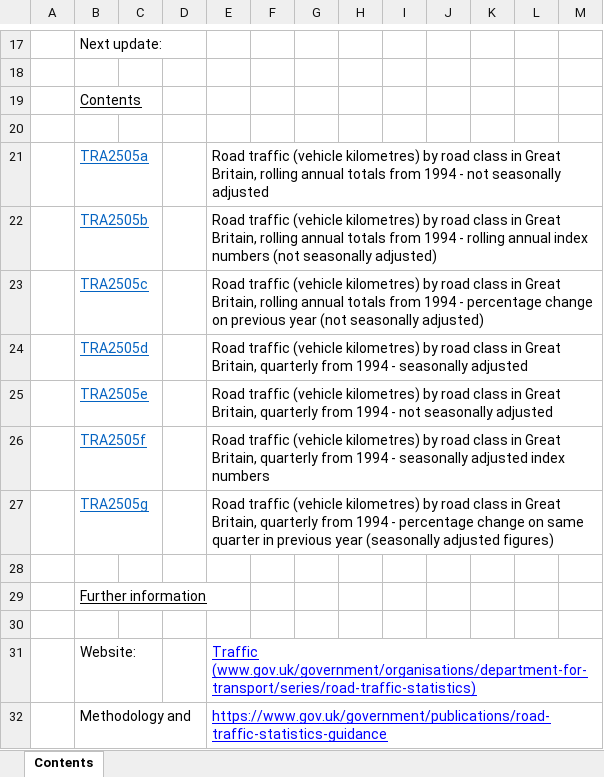
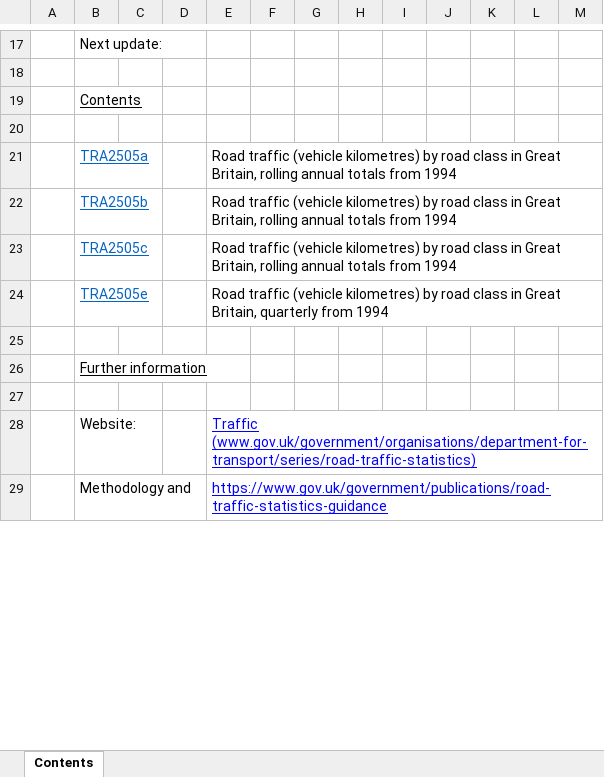
Before and after one commit to departmentfortransport/ac-roadtraff-pipe, an Excel workbook: inst/TRA2505_template.xlsx, sheet Contents, drawn as a sheet; only a part is shown, gaps mark what is left out; values as stored, in another font and other column widths than the file's, no borders; charts and pictures not drawn; removed rows and columns are numbered as before the commit, all else as after; the diff names each change by its address in the sheet, - before the commit and + after, or states it on an @@ line.

```diff
--- a/inst/TRA2505_template.xlsx (sheet Contents)
+++ b/inst/TRA2505_template.xlsx (sheet Contents)
-E21: …from 1994 - not seasonally adjusted
+E21: …from 1994
-E22: …from 1994 - rolling annual index numbers (not seasonally adjusted)
+E22: …from 1994
-E23: …from 1994 - percentage change on previous year (not seasonally adjusted)
+E23: …from 1994
-row 24:  | TRA2505d |  |  | Road traffic (vehicle kilometres) by road class in Great Britain, quarterly from 1994 - seasonally adjusted
-E24: …from 1994 - not seasonally adjusted
+E24: …from 1994
-row 26:  | TRA2505f |  |  | Road traffic (vehicle kilometres) by road class in Great Britain, quarterly from 1994 - seasonally adjusted index numbers
-row 27:  | TRA2505g |  |  | Road traffic (vehicle kilometres) by road class in Great Britain, quarterly from 1994 - percentage change on same quarter in previous year (seasonally adjusted figures)
```
Also changed, not shown: inst/TRA2502_template.xlsx, inst/TRA2503_template.xlsx, 3 other files.
